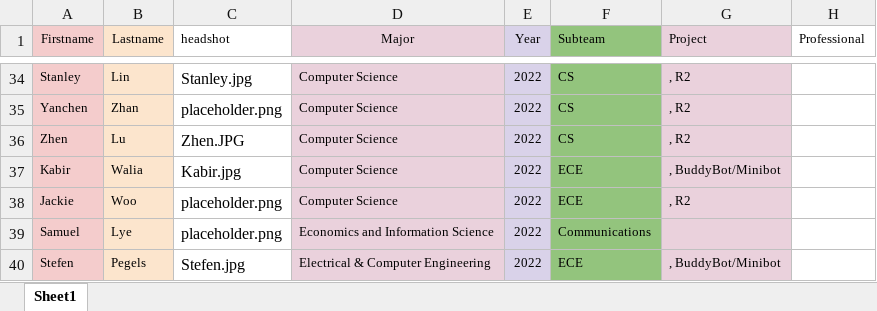
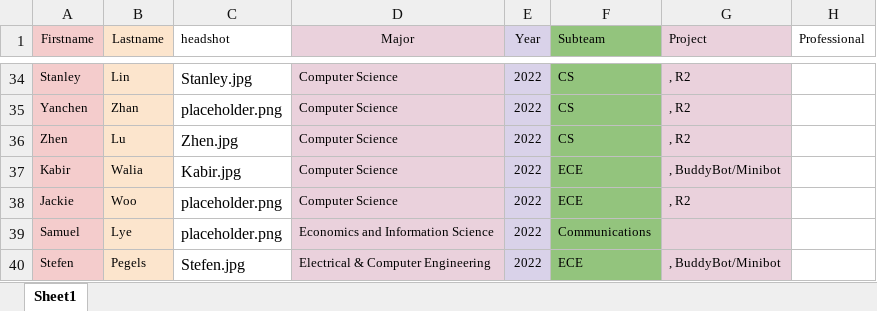
Before and after one commit to samuellye98/ccup.github.io, an Excel workbook: _data/r.xlsx, sheet Sheet1, drawn as a sheet; only a part is shown, gaps mark what is left out; values as stored, in another font and other column widths than the file's, no borders; conditional formats not drawn; the diff names each change by its address in the sheet, - before the commit and + after, or states it on an @@ line.

```diff
--- a/_data/r.xlsx (sheet Sheet1)
+++ b/_data/r.xlsx (sheet Sheet1)
-C36 (headshot): Zhen.JPG
+C36 (headshot): Zhen.jpg
```
Also changed, not shown: 1 other file.
